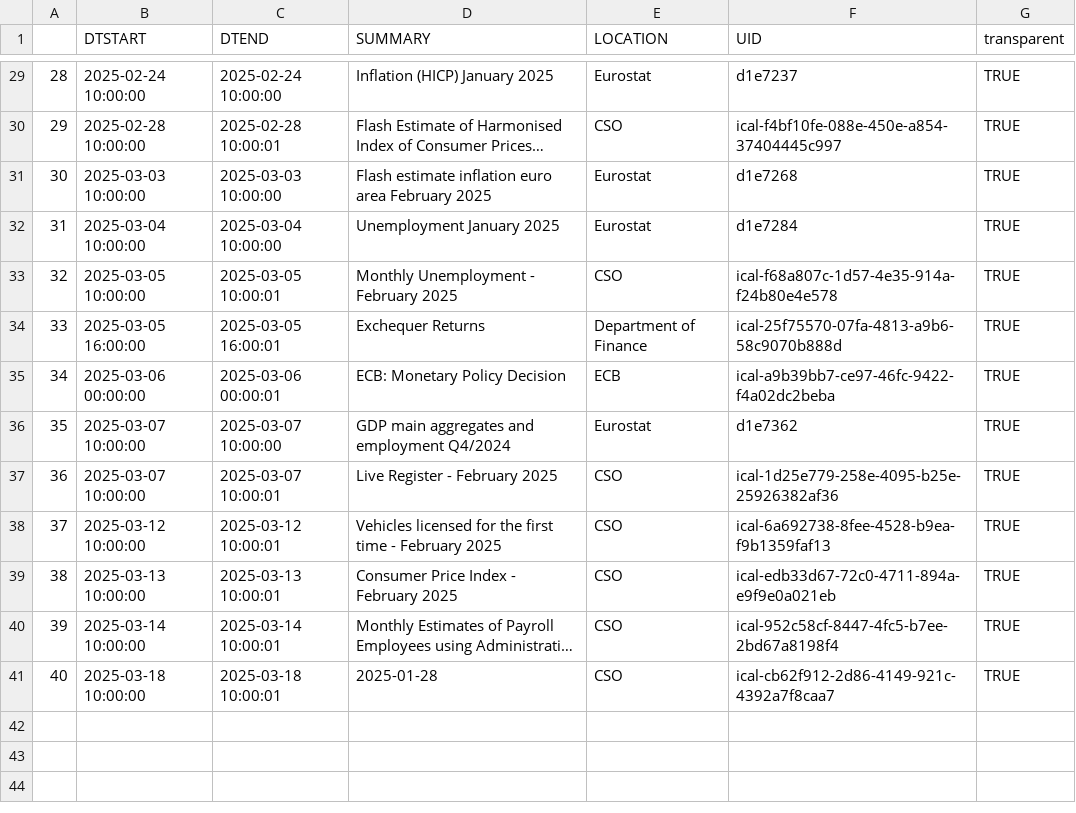
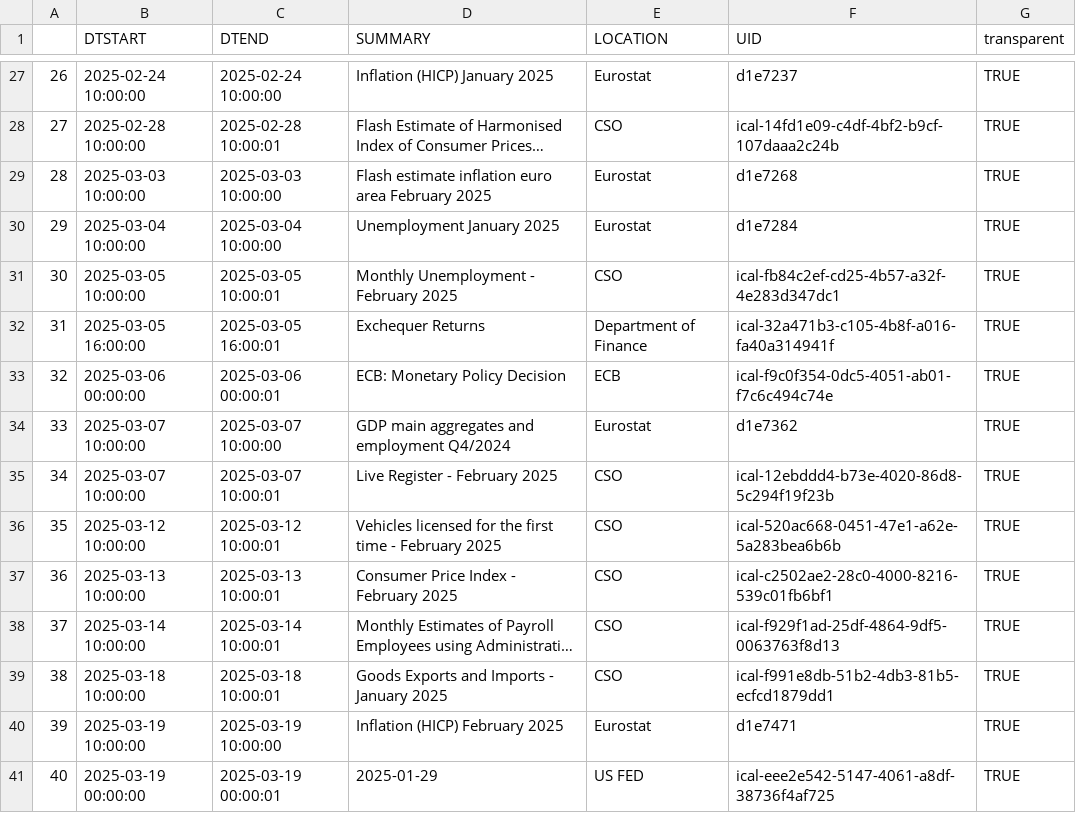
Before and after one commit to mflanagan201/gcal_auto, a CSV file: ECON_CAL.CSV, drawn as a sheet; only a part is shown, gaps mark what is left out; long unchanged cells end in …; addresses are those after the commit; the diff covers the shown part only; the diff names each change by its address in the sheet, - before the commit and + after, or states it on an @@ line.

```diff
--- a/ECON_CAL.CSV
+++ b/ECON_CAL.CSV
@@ column A renumbered between rows 2 and 39 @@
-F28 (UID): ical-f4bf10fe-088e-450e-a854-37404445c997
+F28 (UID): ical-14fd1e09-c4df-4bf2-b9cf-107daaa2c24b
-F31 (UID): ical-f68a807c-1d57-4e35-914a-f24b80e4e578
+F31 (UID): ical-fb84c2ef-cd25-4b57-a32f-4e283d347dc1
-F32 (UID): ical-25f75570-07fa-4813-a9b6-58c9070b888d
+F32 (UID): ical-32a471b3-c105-4b8f-a016-fa40a314941f
-F33 (UID): ical-a9b39bb7-ce97-46fc-9422-f4a02dc2beba
+F33 (UID): ical-f9c0f354-0dc5-4051-ab01-f7c6c494c74e
-F35 (UID): ical-1d25e779-258e-4095-b25e-25926382af36
+F35 (UID): ical-12ebddd4-b73e-4020-86d8-5c294f19f23b
-F36 (UID): ical-6a692738-8fee-4528-b9ea-f9b1359faf13
+F36 (UID): ical-520ac668-0451-47e1-a62e-5a283bea6b6b
-F37 (UID): ical-edb33d67-72c0-4711-894a-e9f9e0a021eb
+F37 (UID): ical-c2502ae2-28c0-4000-8216-539c01fb6bf1
-F38 (UID): ical-952c58cf-8447-4fc5-b7ee-2bd67a8198f4
+F38 (UID): ical-f929f1ad-25df-4864-9df5-0063763f8d13
-D39 (SUMMARY): 2025-01-28
+D39 (SUMMARY): Goods Exports and Imports - January 2025
-F39 (UID): ical-cb62f912-2d86-4149-921c-4392a7f8caa7
+F39 (UID): ical-f991e8db-51b2-4db3-81b5-ecfcd1879dd1
+row 40: 39 | 2025-03-19 10:00:00 | 2025-03-19 10:00:00 | Inflation (HICP) February 2025 | Eurostat | d1e7471 | TRUE
+row 41: 40 | 2025-03-19 00:00:00 | 2025-03-19 00:00:01 | 2025-01-29 | US FED | ical-eee2e542-5147-4061-a8df-38736f4af725 | TRUE
```
Also changed, not shown: 2 removed rows and 21 edited cells elsewhere in this file.
